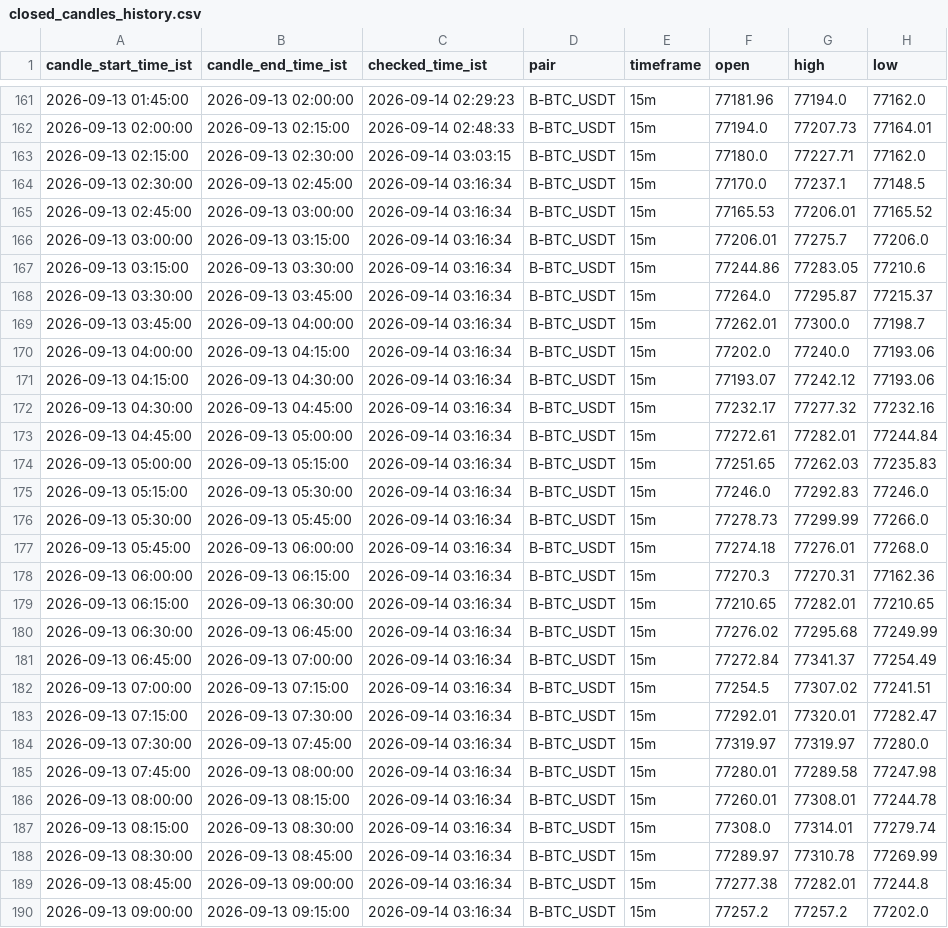
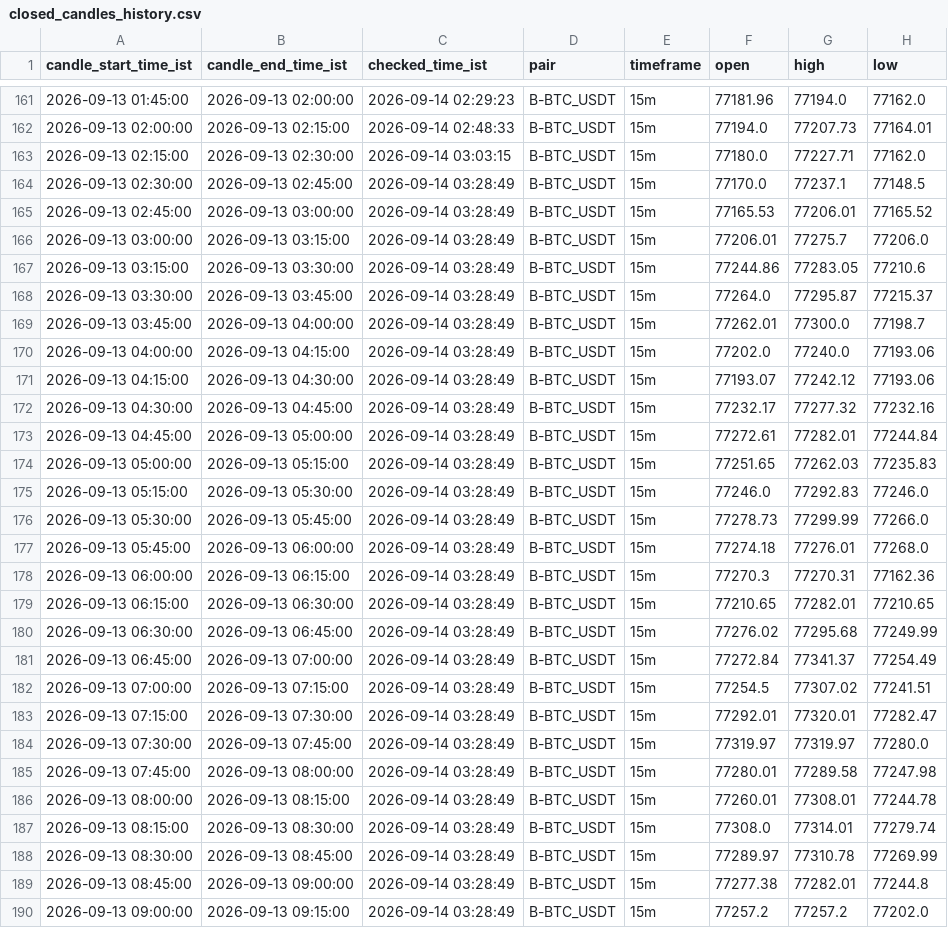
Before and after one commit to bera993258-design/coindcx-candle-alert, a CSV file: output/closed_candles_history.csv, drawn as a sheet; only a part is shown, gaps mark what is left out; the diff covers the shown part only; the diff names each change by its address in the sheet, - before the commit and + after, or states it on an @@ line.

```diff
--- a/output/closed_candles_history.csv
+++ b/output/closed_candles_history.csv
-C164:C190 (checked_time_ist): 2026-09-14 03:16:34
+C164:C190 (checked_time_ist): 2026-09-14 03:28:49
```
Also changed, not shown: 72 edited cells elsewhere in this file, output/live_result.csv, 1 other file.
